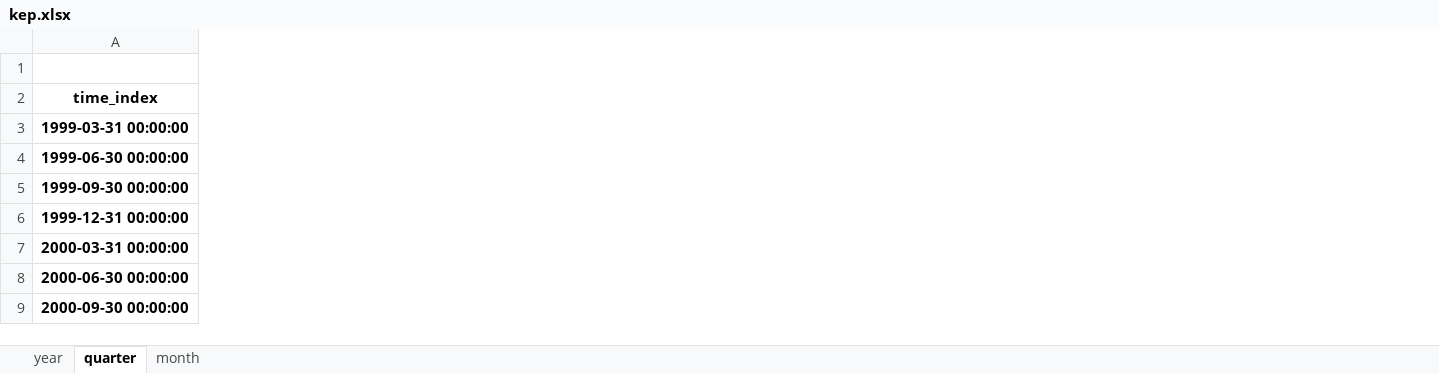
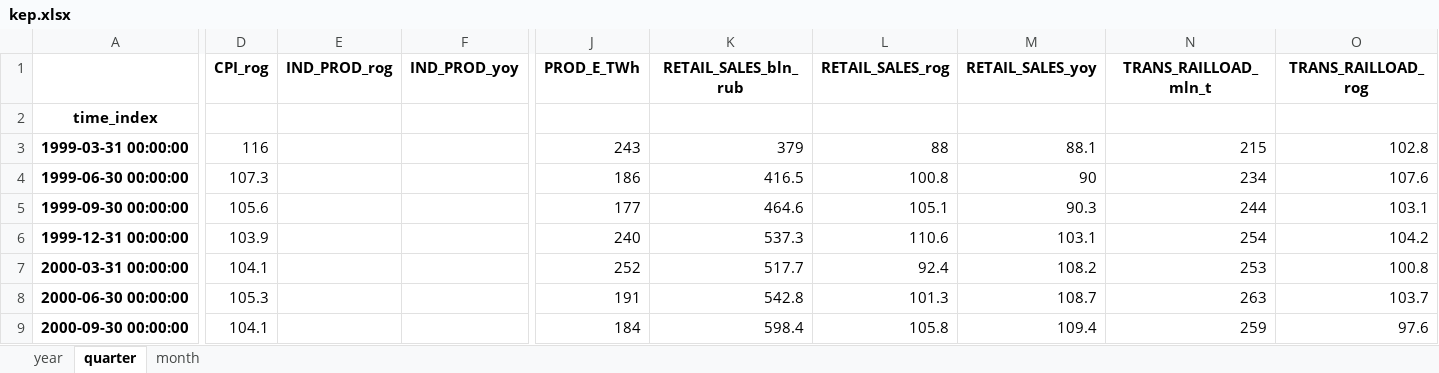
Before and after one commit to epogrebnyak/data-rosstat-kep, an Excel workbook: src/kep.xlsx, sheet quarter, drawn as a sheet; only a part is shown, gaps mark what is left out; values as stored, in another font and other column widths than the file's, no borders; the diff covers the shown part only; the diff names each change by its address in the sheet, - before the commit and + after, or states it on an @@ line.

```diff
--- a/src/kep.xlsx (sheet quarter)
+++ b/src/kep.xlsx (sheet quarter)
+column D (CPI_rog), rows 3-9: 116 | 107.3 | 105.6 | 103.9 | 104.1 | 105.3 | 104.1
+column E (IND_PROD_rog), empty
+column F (IND_PROD_yoy), empty
+column J (PROD_E_TWh), rows 3-9: 243 | 186 | 177 | 240 | 252 | 191 | 184
+column K (RETAIL_SALES_bln_rub), rows 3-9: 379 | 416.5 | 464.6 | 537.3 | 517.7 | 542.8 | 598.4
+column L (RETAIL_SALES_rog), rows 3-9: 88 | 100.8 | 105.1 | 110.6 | 92.4 | 101.3 | 105.8
+column M (RETAIL_SALES_yoy), rows 3-9: 88.1 | 90 | 90.3 | 103.1 | 108.2 | 108.7 | 109.4
+column N (TRANS_RAILLOAD_mln_t), rows 3-9: 215 | 234 | 244 | 254 | 253 | 263 | 259
+column O (TRANS_RAILLOAD_rog), rows 3-9: 102.8 | 107.6 | 103.1 | 104.2 | 100.8 | 103.7 | 97.6
```
Also changed, not shown: 7 added columns elsewhere in this sheet, sheet month, sheet year, src/new_modules/kep.xlsx, 21 other files.
